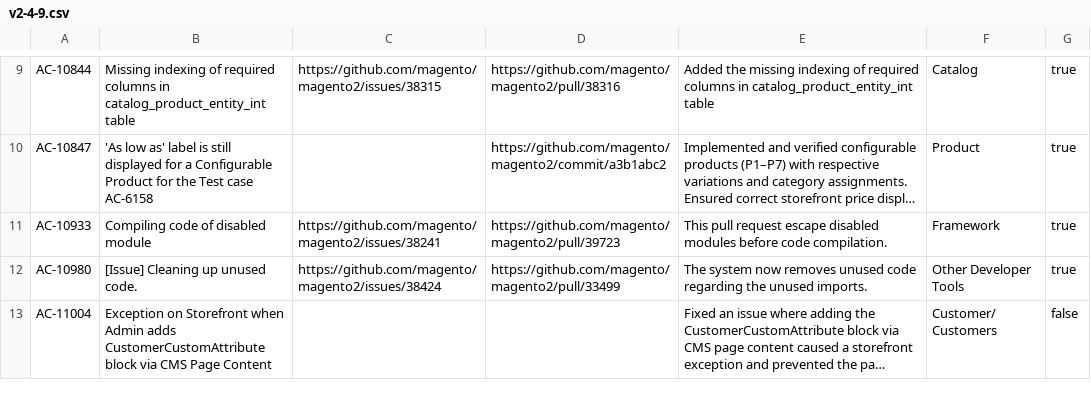
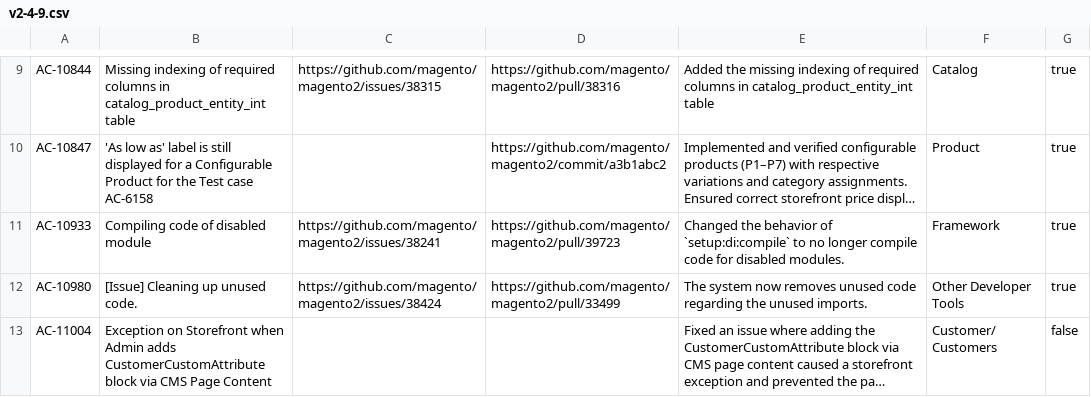
Before and after one commit to AdobeDocs/commerce-operations.zh-Hans, a CSV file: _jekyll/_data/release/fixed-issues/v2-4-9.csv, drawn as a sheet; only a part is shown, gaps mark what is left out; long unchanged cells end in …; the diff covers the shown part only; the diff names each change by its address in the sheet, - before the commit and + after, or states it on an @@ line.

```diff
--- a/_jekyll/_data/release/fixed-issues/v2-4-9.csv
+++ b/_jekyll/_data/release/fixed-issues/v2-4-9.csv
-E11: This pull request escape disabled modules before code compilation.
+E11: Changed the behavior of `setup:di:compile` to no longer compile code for disabled modules.
```
Also changed, not shown: 1 removed row and 3 edited cells elsewhere in this file.
